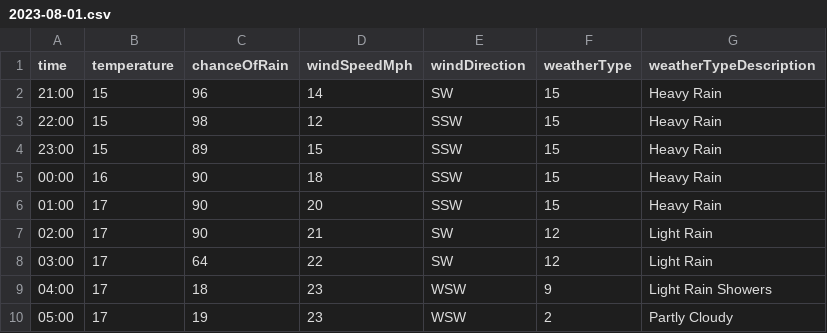
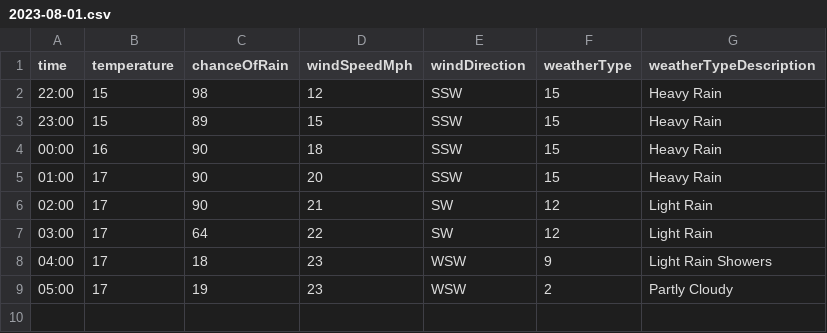
Before and after one commit to djcarter85/studland, a CSV file: _data/weather/2023-08-01.csv, drawn as a sheet; the diff names each change by its address in the sheet, - before the commit and + after, or states it on an @@ line.

Commit message:
eae32250-7ad1-4a6a-83cb-40b132cb9112

```diff
--- a/_data/weather/2023-08-01.csv
+++ b/_data/weather/2023-08-01.csv
-row 2: 21:00 | 15 | 96 | 14 | SW | 15 | Heavy Rain
```
